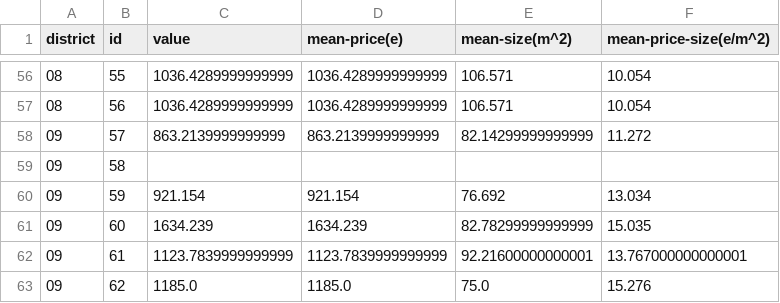
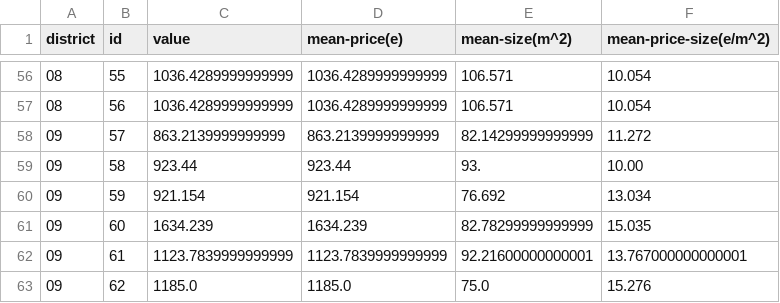
Before and after one commit to AgileDataScienceUB/ADS2, a CSV file: web-application/src/server/data/plloguer_Idealista.csv, drawn as a sheet; only a part is shown, gaps mark what is left out.

Commit message:
changes in csv rental proces

```diff
--- a/web-application/src/server/data/plloguer_Idealista.csv
+++ b/web-application/src/server/data/plloguer_Idealista.csv
@@ -58,3 +58,3 @@ district,id,value,mean-price(e),mean-size(m^2),mean-price-size(e/m^2)
 09,57,863.2139999999999,863.2139999999999,82.14299999999999,11.272
-09,58,,,,
+09,58,923.44,923.44,93.,10.00
 09,59,921.154,921.154,76.692,13.034
```
